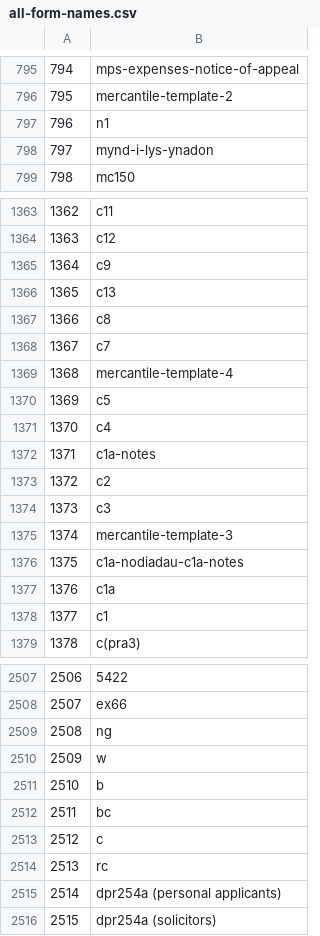
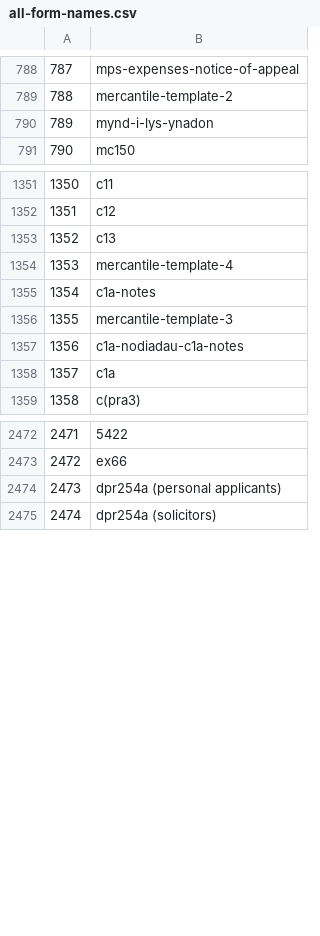
Before and after one commit to ministryofjustice/form-builder-text-mining, a CSV file: all-form-names.csv, drawn as a sheet; only a part is shown, gaps mark what is left out; the diff covers the shown part only; the diff names each change by its address in the sheet, - before the commit and + after, or states it on an @@ line.

```diff
--- a/all-form-names.csv
+++ b/all-form-names.csv
@@ column A renumbered from row 767 down @@
-row 797: 796 | n1
-row 1365: 1364 | c9
-row 1367: 1366 | c8
-row 1368: 1367 | c7
-row 1370: 1369 | c5
-row 1371: 1370 | c4
-row 1373: 1372 | c2
-row 1374: 1373 | c3
-row 1378: 1377 | c1
-row 2509: 2508 | ng
-row 2510: 2509 | w
-row 2511: 2510 | b
-row 2512: 2511 | bc
-row 2513: 2512 | c
-row 2514: 2513 | rc
```
Also changed, not shown: 26 removed rows elsewhere in this file, 8 other files.
